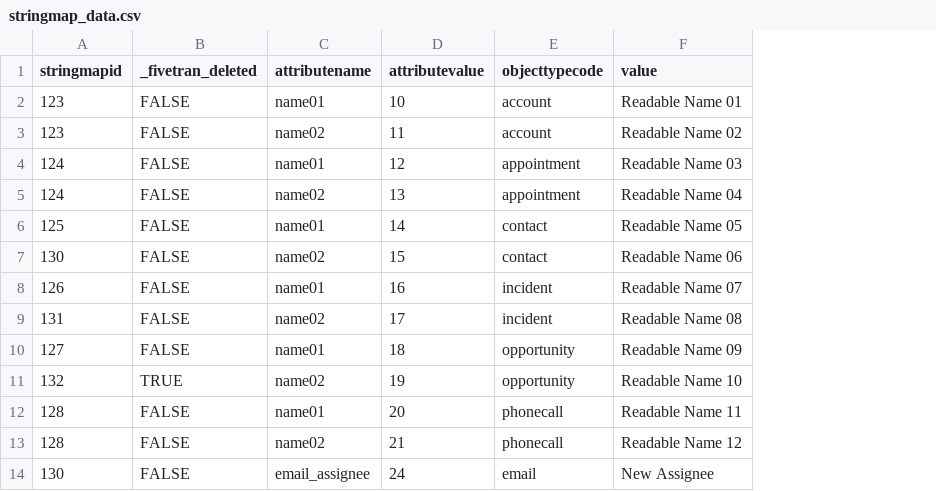
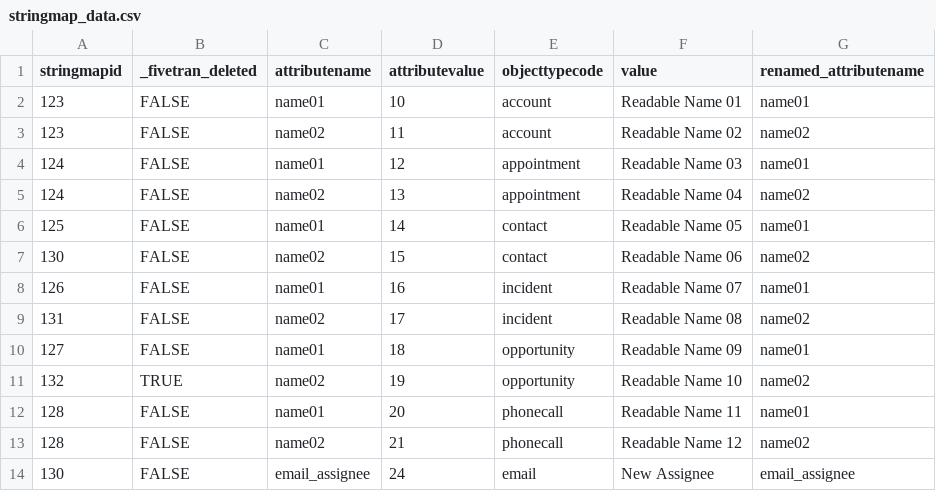
Before and after one commit to fivetran/dbt_dynamics_365_crm, a CSV file: integration_tests/seeds/stringmap_data.csv, drawn as a sheet; only a part is shown; the diff names each change by its address in the sheet, - before the commit and + after, or states it on an @@ line.

Commit message:
update seed & string_mapping

```diff
--- a/integration_tests/seeds/stringmap_data.csv
+++ b/integration_tests/seeds/stringmap_data.csv
+column G (renamed_attributename), rows 2-14: name01 | name02 | name01 | name02 | name01 | name02 | name01 | name02 | name01 | name02 | name01 | name02 | email_assignee
```
Also changed, not shown: 1 other file.
